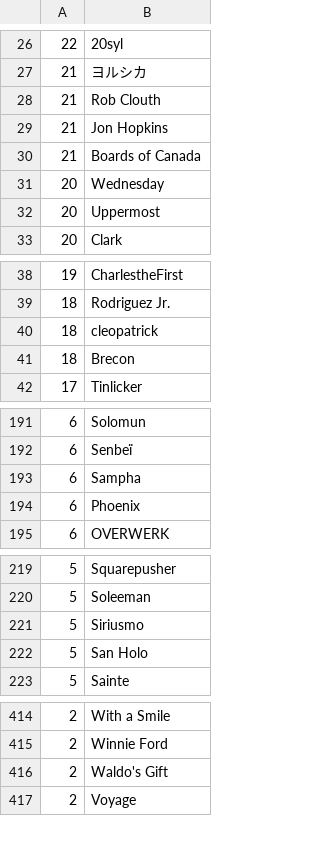
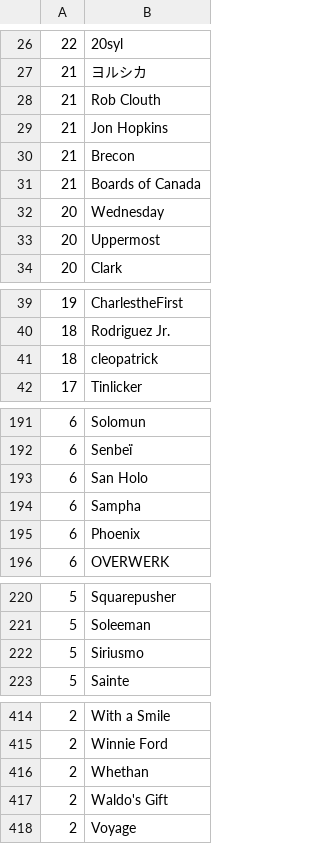
Before and after one commit to gwennlbh/music-library, a TSV file: counts.tsv, drawn as a sheet; only a part is shown, gaps mark what is left out; the diff covers the shown part only.

```diff
--- a/counts.tsv
+++ b/counts.tsv
@@ -29,2 +29,3 @@
 21	Jon Hopkins
+21	Brecon
 21	Boards of Canada
@@ -40,3 +41,2 @@
 18	cleopatrick
-18	Brecon
 17	Tinlicker
@@ -192,2 +192,3 @@
  6	Senbeï
+ 6	San Holo
  6	Sampha
@@ -221,3 +222,2 @@
  5	Siriusmo
- 5	San Holo
  5	Sainte
@@ -415,2 +415,3 @@
  2	Winnie Ford
+ 2	Whethan
  2	Waldo's Gift
```
Also changed, not shown: 3 added rows and 1 removed row elsewhere in this file, library.tsv, 1 other file.
